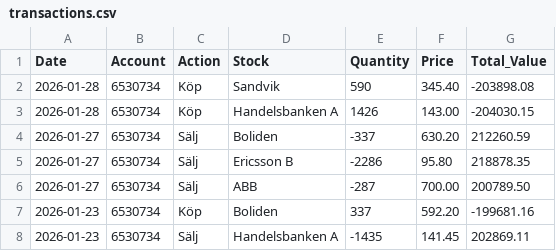
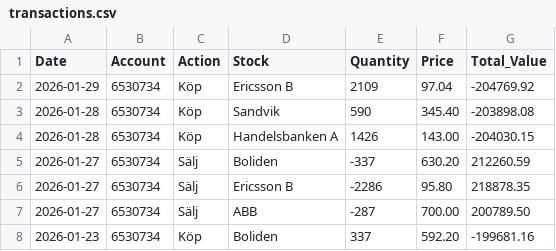
Before and after one commit to fredrikbromee/ace, a CSV file: transactions.csv, drawn as a sheet; only a part is shown; the shorter side is filled out with more unchanged rows.

```diff
--- a/transactions.csv
+++ b/transactions.csv
@@ -1,2 +1,3 @@
 Date,Account,Action,Stock,Quantity,Price,Total_Value
+2026-01-29,6530734,Köp,Ericsson B,2109,97.04,-204769.92
 2026-01-28,6530734,Köp,Sandvik,590,345.40,-203898.08
```
Also changed, not shown: data/^OMX.csv.
